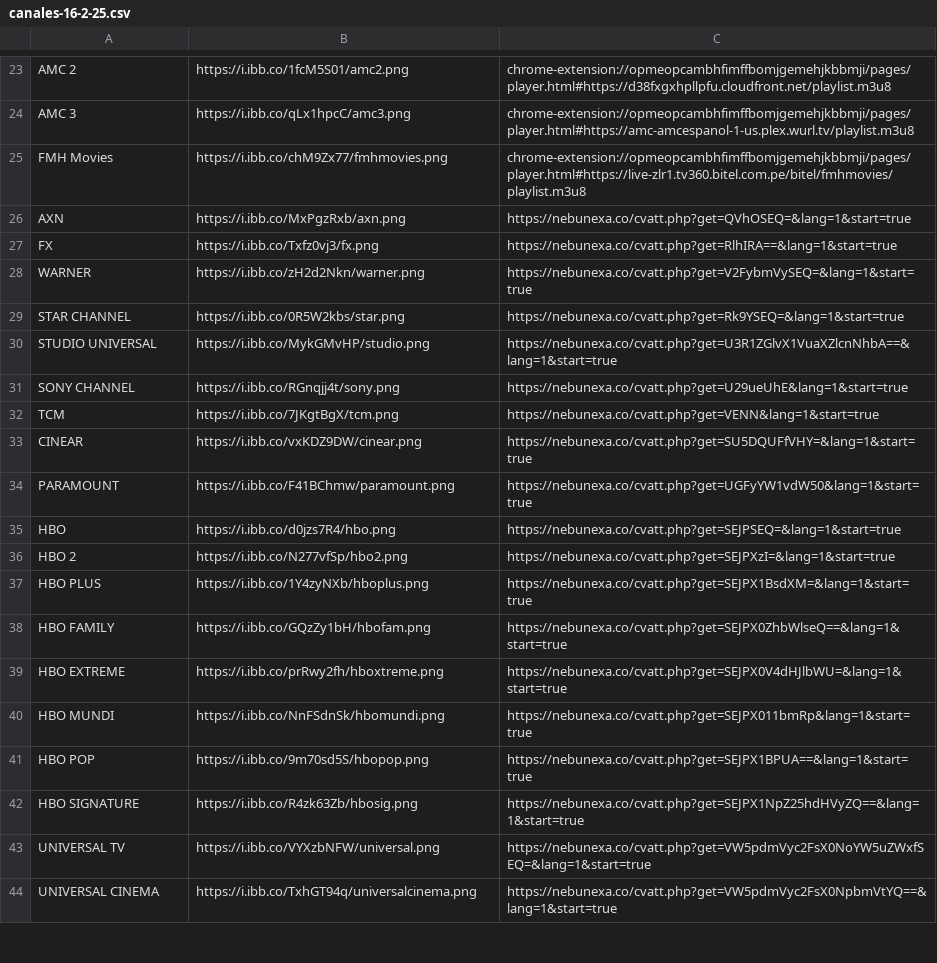
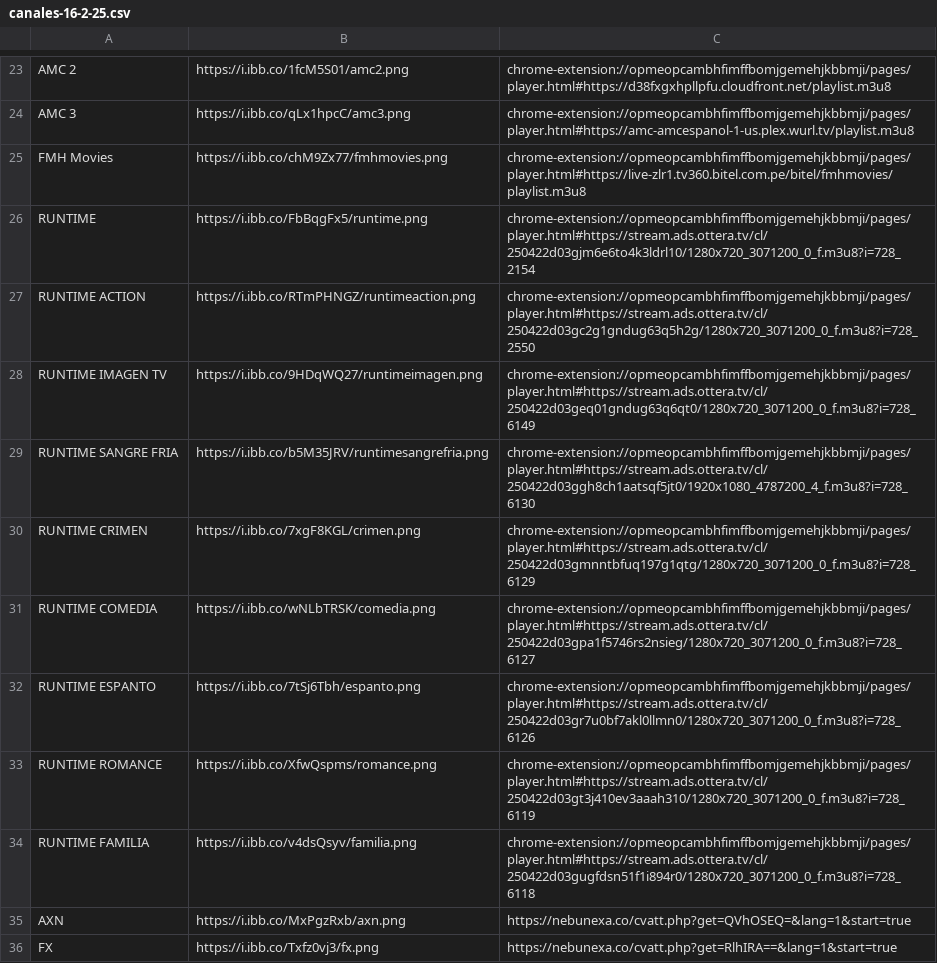
Before and after one commit to galvanoteca2001/FLOW, a CSV file: canales-16-2-25.csv, drawn as a sheet; only a part is shown, gaps mark what is left out; the shorter side is filled out with more unchanged rows; the diff names each change by its address in the sheet, - before the commit and + after, or states it on an @@ line.

Commit message:
Update canales-16-2-25.csv

```diff
--- a/canales-16-2-25.csv
+++ b/canales-16-2-25.csv
+row 26: RUNTIME | https://i.ibb.co/FbBqgFx5/runtime.png | chrome-extension://opmeopcambhfimffbomjgemehjkbbmji/pages/player.html#https://stream.ads.ottera.tv/cl/250422d03gjm6e6to4k3ldrl10/1280x720_3071200_0_f.m3u8?i=728_2154
+row 27: RUNTIME ACTION | https://i.ibb.co/RTmPHNGZ/runtimeaction.png | chrome-extension://opmeopcambhfimffbomjgemehjkbbmji/pages/player.html#https://stream.ads.ottera.tv/cl/250422d03gc2g1gndug63q5h2g/1280x720_3071200_0_f.m3u8?i=728_2550
+row 28: RUNTIME IMAGEN TV | https://i.ibb.co/9HDqWQ27/runtimeimagen.png | chrome-extension://opmeopcambhfimffbomjgemehjkbbmji/pages/player.html#https://stream.ads.ottera.tv/cl/250422d03geq01gndug63q6qt0/1280x720_3071200_0_f.m3u8?i=728_6149
+row 29: RUNTIME SANGRE FRIA | https://i.ibb.co/b5M35JRV/runtimesangrefria.png | chrome-extension://opmeopcambhfimffbomjgemehjkbbmji/pages/player.html#https://stream.ads.ottera.tv/cl/250422d03ggh8ch1aatsqf5jt0/1920x1080_4787200_4_f.m3u8?i=728_6130
+row 30: RUNTIME CRIMEN | https://i.ibb.co/7xgF8KGL/crimen.png | chrome-extension://opmeopcambhfimffbomjgemehjkbbmji/pages/player.html#https://stream.ads.ottera.tv/cl/250422d03gmnntbfuq197g1qtg/1280x720_3071200_0_f.m3u8?i=728_6129
+row 31: RUNTIME COMEDIA | https://i.ibb.co/wNLbTRSK/comedia.png | chrome-extension://opmeopcambhfimffbomjgemehjkbbmji/pages/player.html#https://stream.ads.ottera.tv/cl/250422d03gpa1f5746rs2nsieg/1280x720_3071200_0_f.m3u8?i=728_6127
+row 32: RUNTIME ESPANTO | https://i.ibb.co/7tSj6Tbh/espanto.png | chrome-extension://opmeopcambhfimffbomjgemehjkbbmji/pages/player.html#https://stream.ads.ottera.tv/cl/250422d03gr7u0bf7akl0llmn0/1280x720_3071200_0_f.m3u8?i=728_6126
+row 33: RUNTIME ROMANCE | https://i.ibb.co/XfwQspms/romance.png | chrome-extension://opmeopcambhfimffbomjgemehjkbbmji/pages/player.html#https://stream.ads.ottera.tv/cl/250422d03gt3j410ev3aaah310/1280x720_3071200_0_f.m3u8?i=728_6119
+row 34: RUNTIME FAMILIA | https://i.ibb.co/v4dsQsyv/familia.png | chrome-extension://opmeopcambhfimffbomjgemehjkbbmji/pages/player.html#https://stream.ads.ottera.tv/cl/250422d03gugfdsn51f1i894r0/1280x720_3071200_0_f.m3u8?i=728_6118
```
